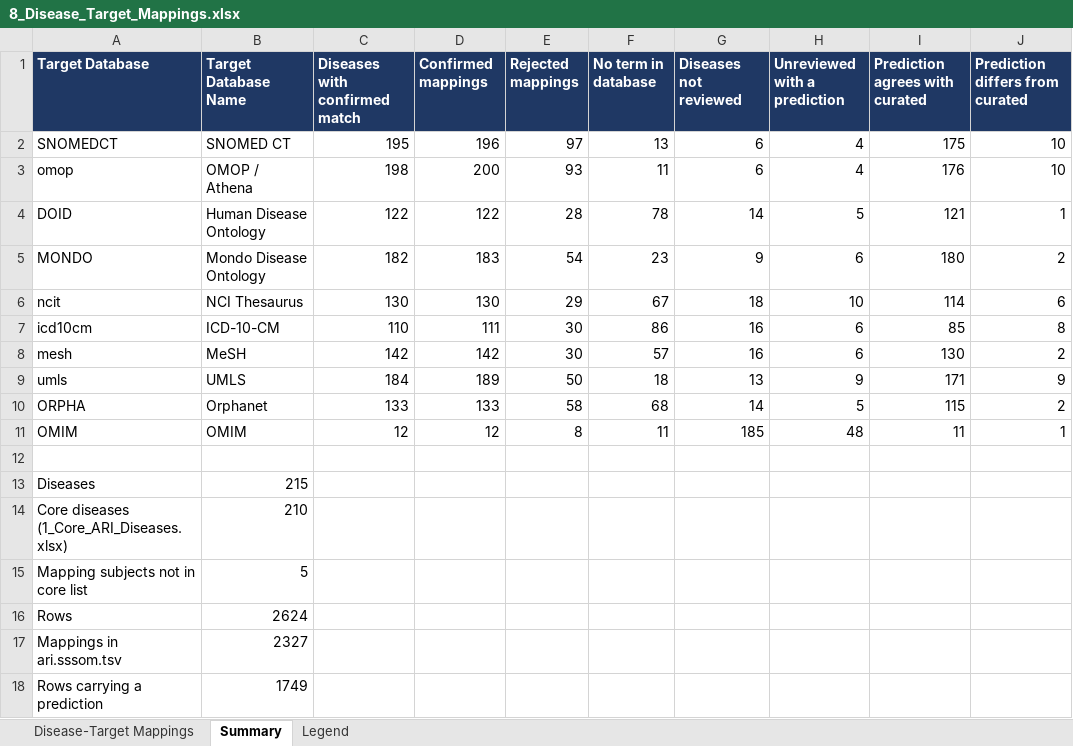
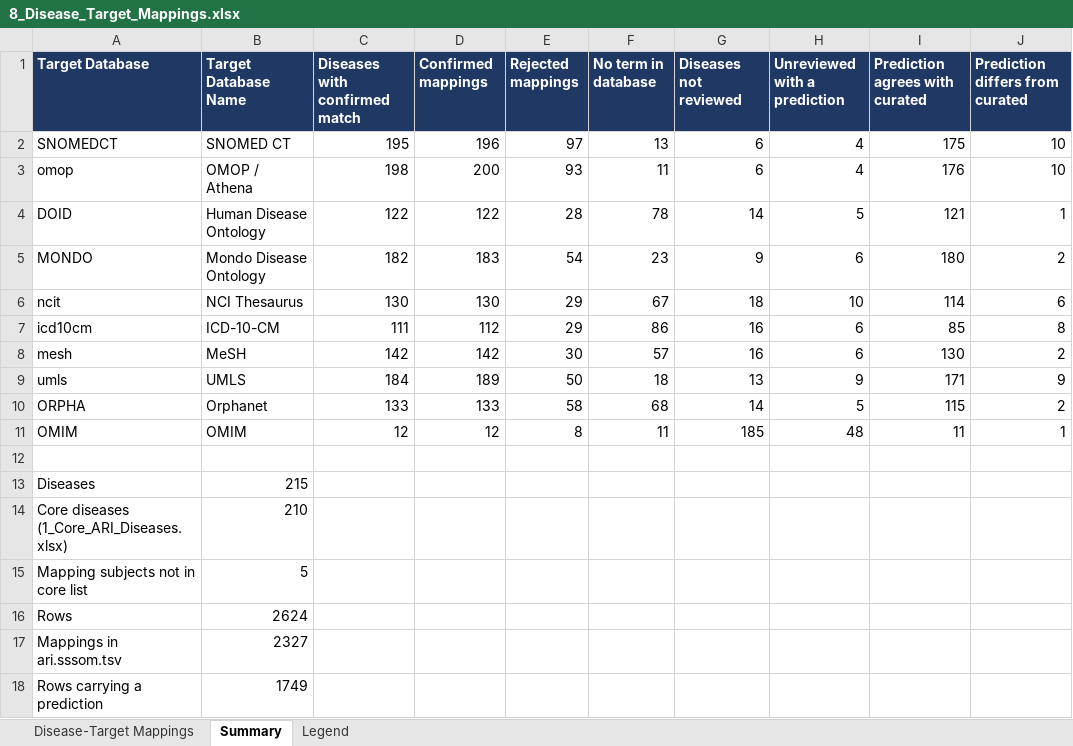
Before and after one commit to KrishnaTO/ARI, an Excel workbook: data/4-reports/8_Disease_Target_Mappings.xlsx, sheet Summary, drawn as a sheet; values as stored, in another font and other column widths than the file's, no borders; the diff names each change by its address in the sheet, - before the commit and + after, or states it on an @@ line.

```diff
--- a/data/4-reports/8_Disease_Target_Mappings.xlsx (sheet Summary)
+++ b/data/4-reports/8_Disease_Target_Mappings.xlsx (sheet Summary)
-C7 (Diseases with confirmed match): 110
+C7 (Diseases with confirmed match): 111
-D7 (Confirmed mappings): 111
+D7 (Confirmed mappings): 112
-E7 (Rejected mappings): 30
+E7 (Rejected mappings): 29
```
Also changed, not shown: sheet Disease-Target Mappings, 4 other files.
